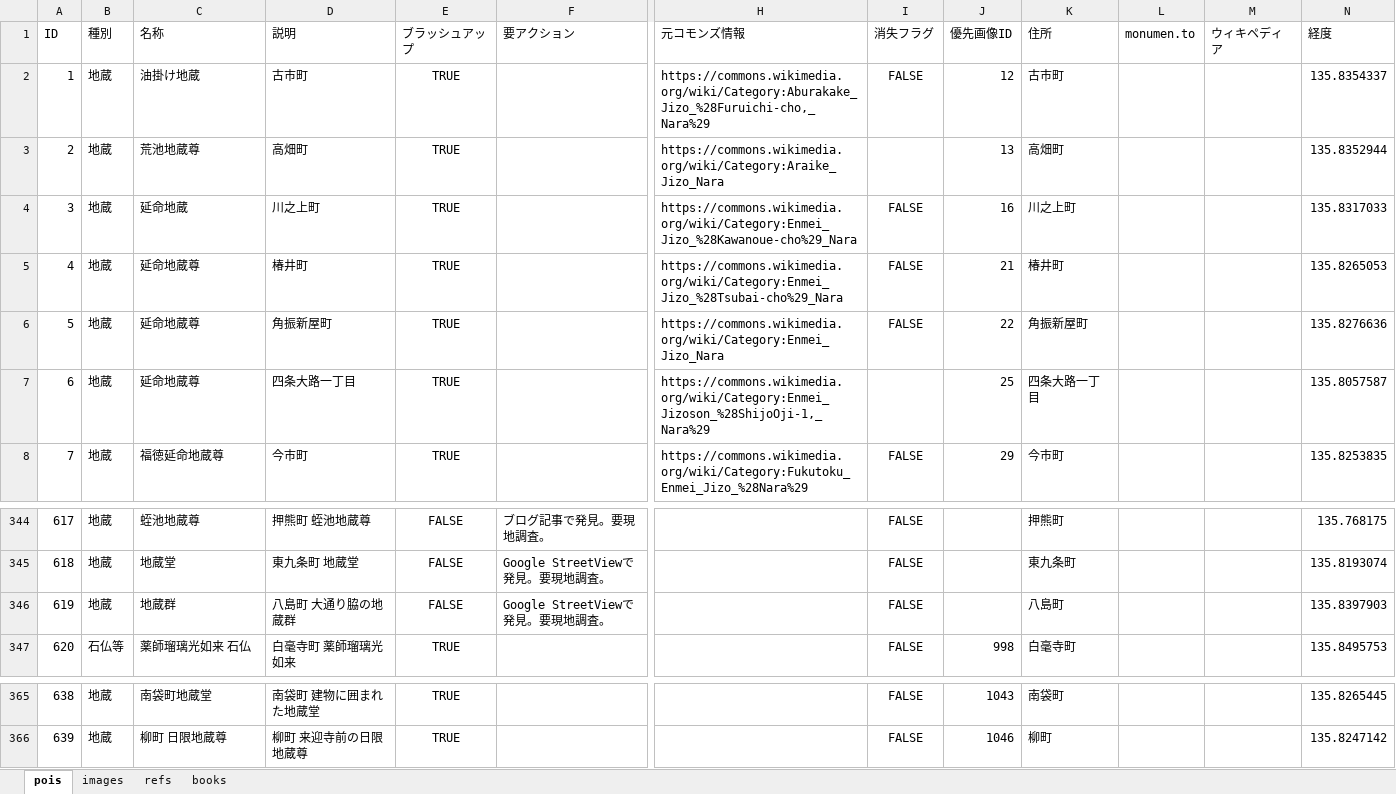
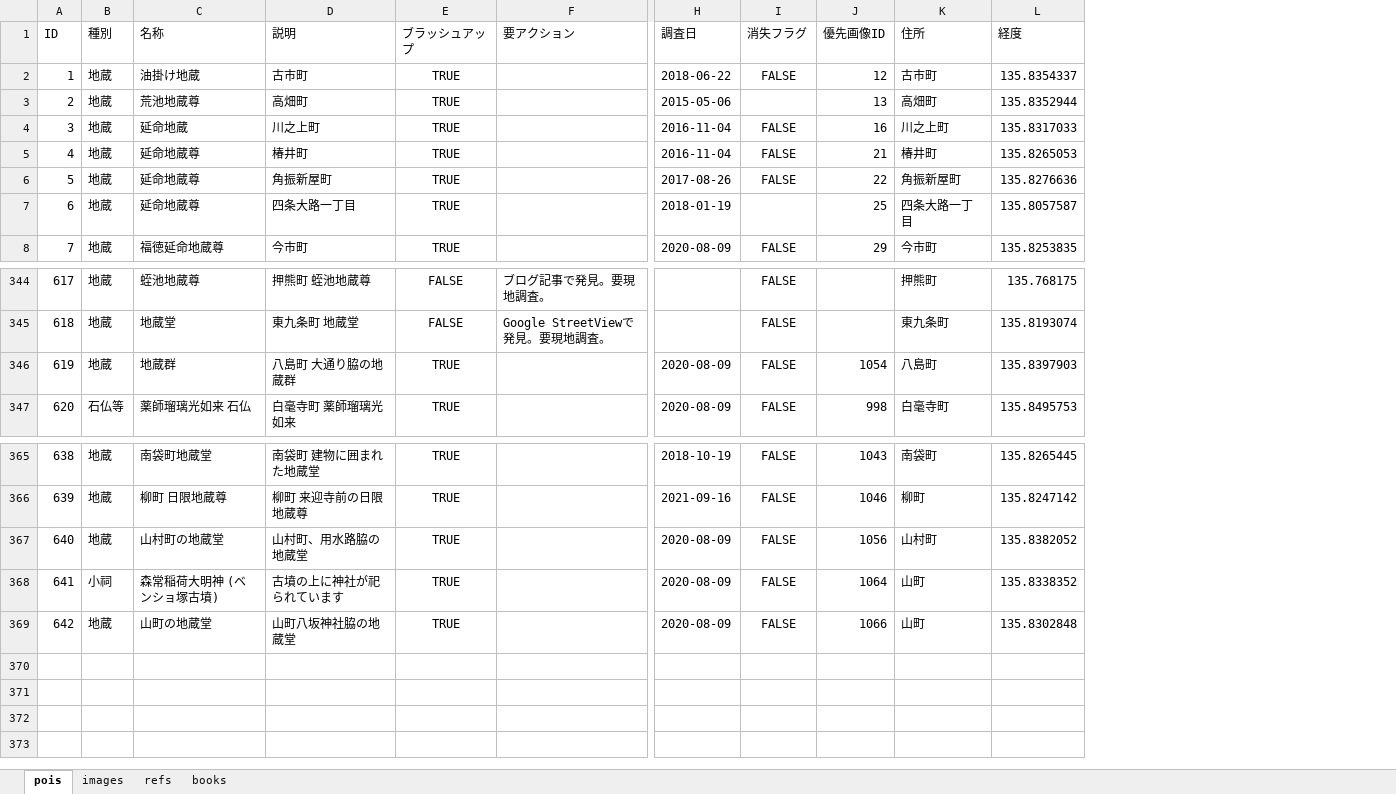
Before and after one commit to code4history/JizoProject, an Excel workbook: jizo_project.xlsx, sheet pois, drawn as a sheet; only a part is shown, gaps mark what is left out; values as stored, in another font and other column widths than the file's, no borders; removed rows and columns are numbered as before the commit, all else as after; rows hold the shown columns only; the diff names each change by its address in the sheet, - before the commit and + after, or states it on an @@ line.

```diff
--- a/jizo_project.xlsx (sheet pois)
+++ b/jizo_project.xlsx (sheet pois)
-column H (元コモンズ情報), rows 2-8: https://commons.wikimedia.org/wiki/Category:Aburakake_Jizo_%28Furuichi-cho,_Nara%29 | https://commons.wikimedia.org/wiki/Category:Araike_Jizo_Nara | https://commons.wikimedia.org/wiki/Category:Enmei_Jizo_%28Kawanoue-cho%29_Nara | https://commons.wikimedia.org/wiki/Category:Enmei_Jizo_%28Tsubai-cho%29_Nara | https://commons.wikimedia.org/wiki/Category:Enmei_Jizo_Nara | https://commons.wikimedia.org/wiki/Category:Enmei_Jizoson_%28ShijoOji-1,_Nara%29 | https://commons.wikimedia.org/wiki/Category:Fukutoku_Enmei_Jizo_%28Nara%29
+column H (調査日), rows 2-8: 2018-06-22 | 2015-05-06 | 2016-11-04 | 2016-11-04 | 2017-08-26 | 2018-01-19 | 2020-08-09; rows 346-347: 2020-08-09 | 2020-08-09; rows 365-366: 2018-10-19 | 2021-09-16
-column L (monumen.to), empty
-column M (ウィキペディア), empty
-E346 (ブラッシュアップ): FALSE
+E346 (ブラッシュアップ): TRUE
-F346 (要アクション): Google StreetViewで発見。要現地調査。
+F346 (要アクション): (empty)
-J346 (優先画像ID): (empty)
+J346 (優先画像ID): 1054
+row 367: 640 | 地蔵 | 山村町の地蔵堂 | 山村町、用水路脇の地蔵堂 | TRUE |  | 2020-08-09 | FALSE | 1056 | 山村町 | 135.8382052
+row 368: 641 | 小祠 | 森常稲荷大明神 (ベンショ塚古墳) | 古墳の上に神社が祀られています | TRUE |  | 2020-08-09 | FALSE | 1064 | 山町 | 135.8338352
+row 369: 642 | 地蔵 | 山町の地蔵堂 | 山町八坂神社脇の地蔵堂 | TRUE |  | 2020-08-09 | FALSE | 1066 | 山町 | 135.8302848
```
Also changed, not shown: sheet images, 53 other files.
